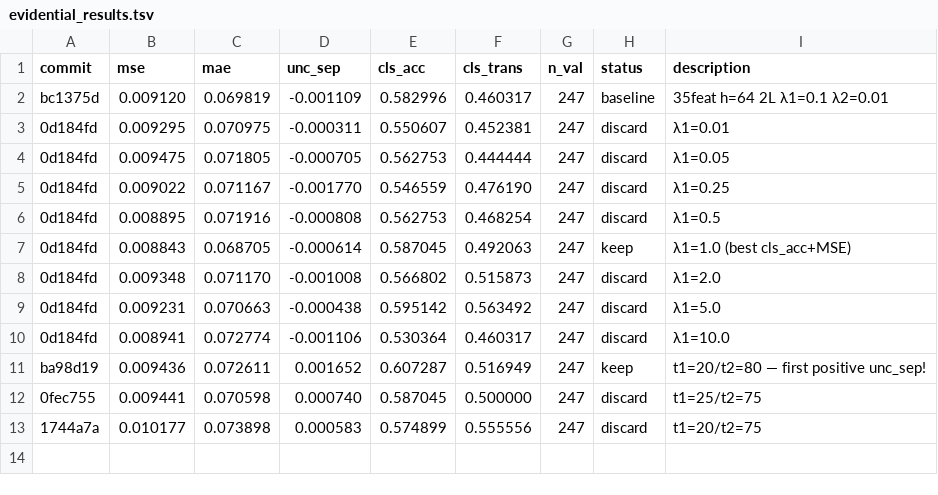
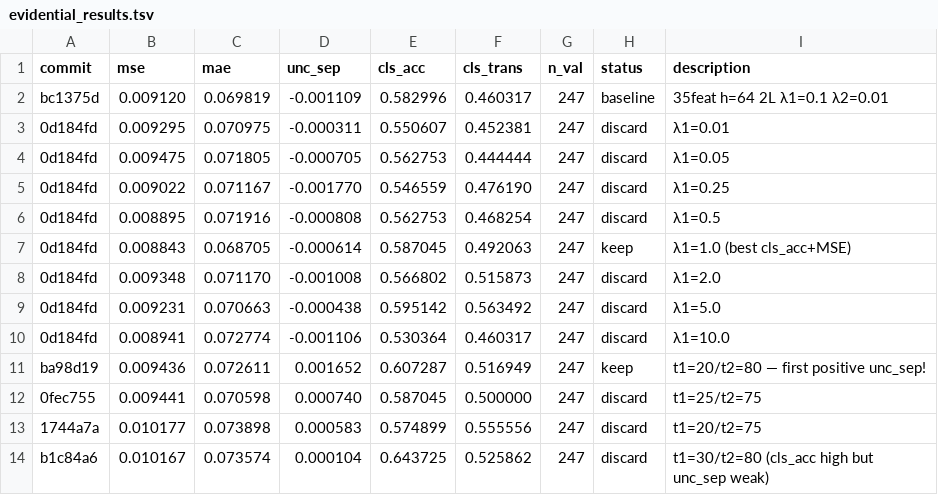
Before and after one commit to jayscpu/autosearch, a TSV file: evidential/evidential_results.tsv, drawn as a sheet.

Commit message:
exp 16: t1=30/t2=80 — unc_sep=+0.000104 cls_acc=0.644 [discard, weak unc_sep]

```diff
--- a/evidential/evidential_results.tsv
+++ b/evidential/evidential_results.tsv
@@ -13 +13,2 @@ ba98d19	0.009436	0.072611	0.001652	0.607287	0.516949	247	keep	t1=20/t2=80 — fi
 1744a7a	0.010177	0.073898	0.000583	0.574899	0.555556	247	discard	t1=20/t2=75
+b1c84a6	0.010167	0.073574	0.000104	0.643725	0.525862	247	discard	t1=30/t2=80 (cls_acc high but unc_sep weak)
```
